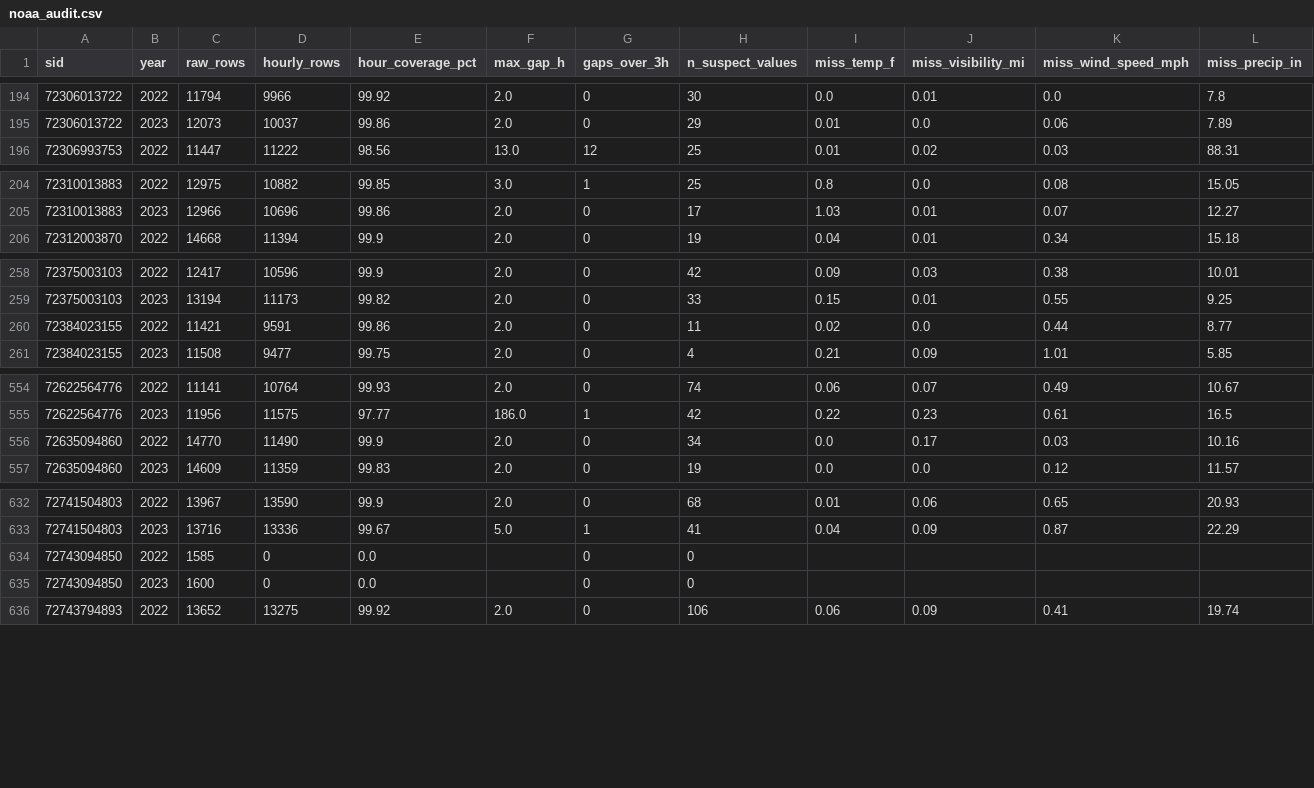
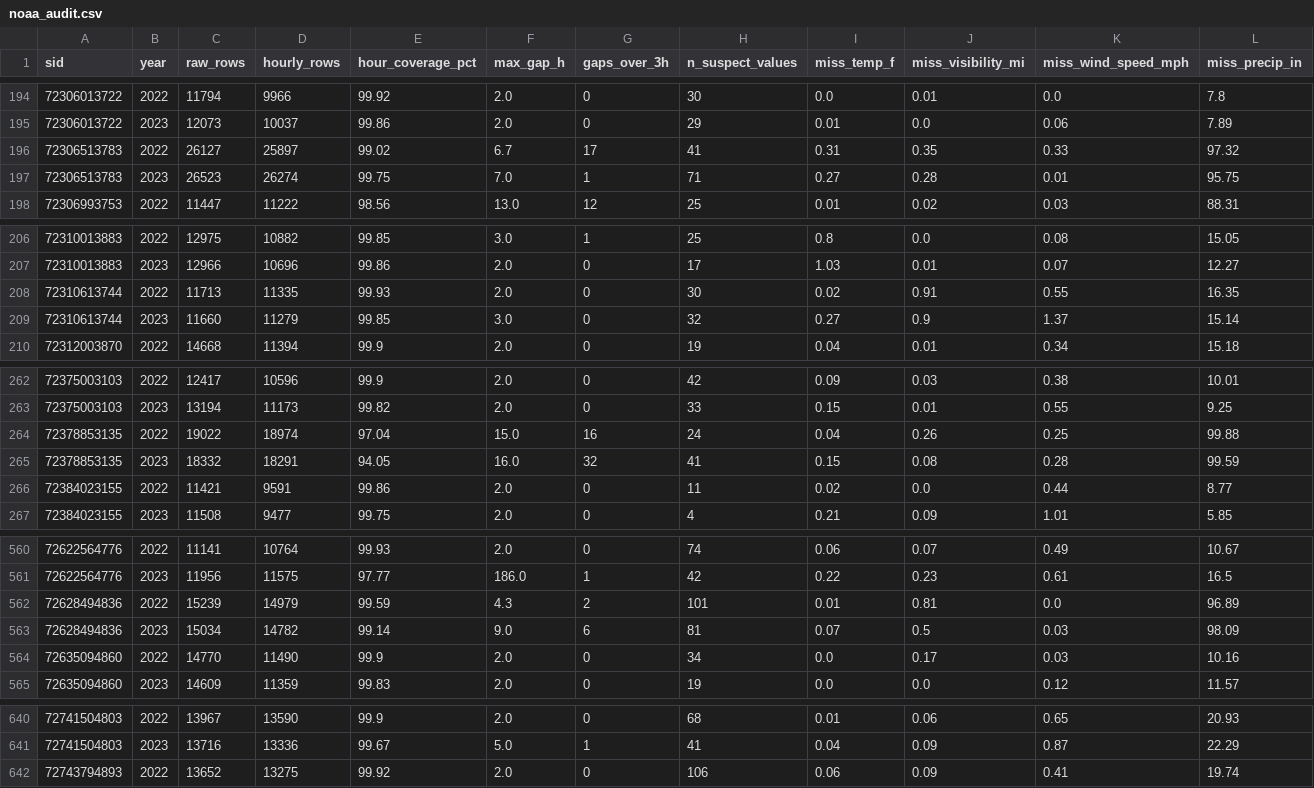
Before and after one commit to Jhamusk18/QuarterNote, a CSV file: flight-delay-intelligence/reports/phase1/noaa_audit.csv, drawn as a sheet; only a part is shown, gaps mark what is left out; removed rows and columns are numbered as before the commit, all else as after; rows hold the shown columns only; the diff names each change by its address in the sheet, - before the commit and + after, or states it on an @@ line.

```diff
--- a/flight-delay-intelligence/reports/phase1/noaa_audit.csv
+++ b/flight-delay-intelligence/reports/phase1/noaa_audit.csv
+row 196: 72306513783 | 2022 | 26127 | 25897 | 99.02 | 6.7 | 17 | 41 | 0.31 | 0.35 | 0.33 | 97.32
+row 197: 72306513783 | 2023 | 26523 | 26274 | 99.75 | 7.0 | 1 | 71 | 0.27 | 0.28 | 0.01 | 95.75
+row 208: 72310613744 | 2022 | 11713 | 11335 | 99.93 | 2.0 | 0 | 30 | 0.02 | 0.91 | 0.55 | 16.35
+row 209: 72310613744 | 2023 | 11660 | 11279 | 99.85 | 3.0 | 0 | 32 | 0.27 | 0.9 | 1.37 | 15.14
+row 264: 72378853135 | 2022 | 19022 | 18974 | 97.04 | 15.0 | 16 | 24 | 0.04 | 0.26 | 0.25 | 99.88
+row 265: 72378853135 | 2023 | 18332 | 18291 | 94.05 | 16.0 | 32 | 41 | 0.15 | 0.08 | 0.28 | 99.59
+row 562: 72628494836 | 2022 | 15239 | 14979 | 99.59 | 4.3 | 2 | 101 | 0.01 | 0.81 | 0.0 | 96.89
+row 563: 72628494836 | 2023 | 15034 | 14782 | 99.14 | 9.0 | 6 | 81 | 0.07 | 0.5 | 0.03 | 98.09
-row 634: 72743094850 | 2022 | 1585 | 0 | 0.0 |  | 0 | 0
-row 635: 72743094850 | 2023 | 1600 | 0 | 0.0 |  | 0 | 0
```
Also changed, not shown: flight-delay-intelligence/reports/phase1/station_map_validation.csv, 8 other files.
